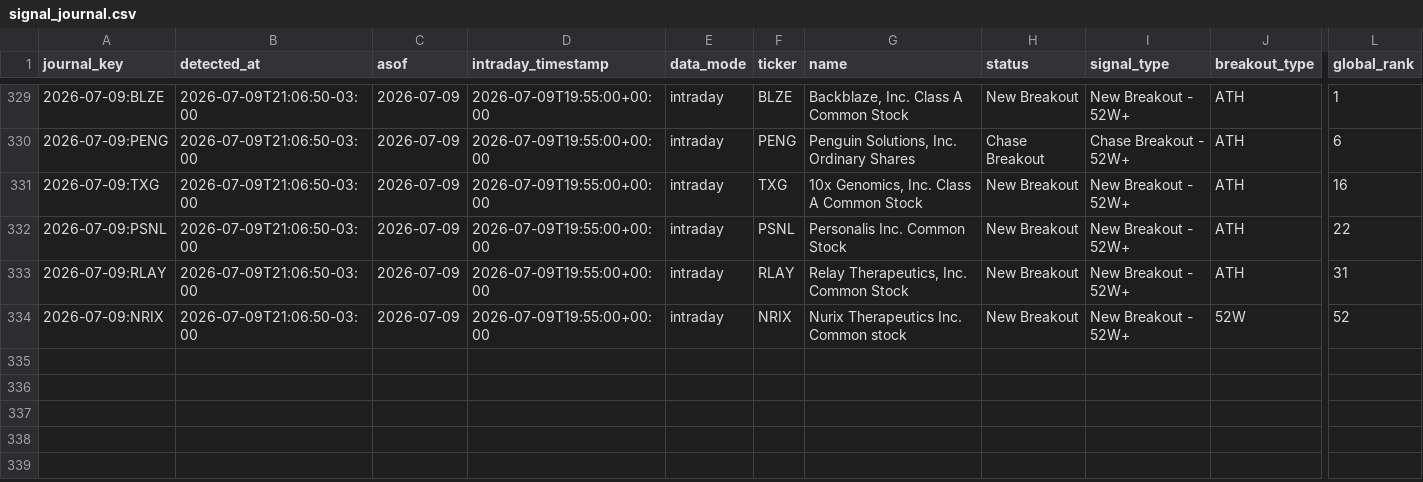
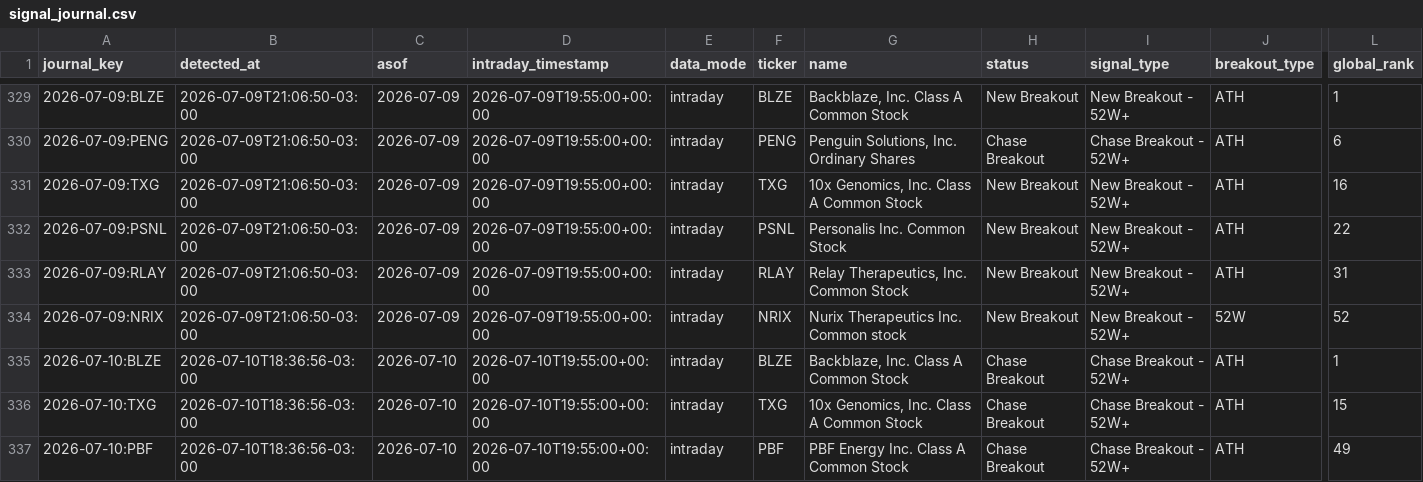
Before and after one commit to vmossini/radar-dashboard, a CSV file: signal_journal.csv, drawn as a sheet; only a part is shown, gaps mark what is left out; rows hold the shown columns only; the diff names each change by its address in the sheet, - before the commit and + after, or states it on an @@ line.

```diff
--- a/signal_journal.csv
+++ b/signal_journal.csv
+row 335: 2026-07-10:BLZE | 2026-07-10T18:36:56-03:00 | 2026-07-10 | 2026-07-10T19:55:00+00:00 | intraday | BLZE | Backblaze, Inc. Class A Common Stock | Chase Breakout | Chase Breakout - 52W+ | ATH | 1
+row 336: 2026-07-10:TXG | 2026-07-10T18:36:56-03:00 | 2026-07-10 | 2026-07-10T19:55:00+00:00 | intraday | TXG | 10x Genomics, Inc. Class A Common Stock | Chase Breakout | Chase Breakout - 52W+ | ATH | 15
+row 337: 2026-07-10:PBF | 2026-07-10T18:36:56-03:00 | 2026-07-10 | 2026-07-10T19:55:00+00:00 | intraday | PBF | PBF Energy Inc. Class A Common Stock | Chase Breakout | Chase Breakout - 52W+ | ATH | 49
```
Also changed, not shown: latest_all_leaders.csv, latest_leaders_consolidating.csv, 3 other files.
